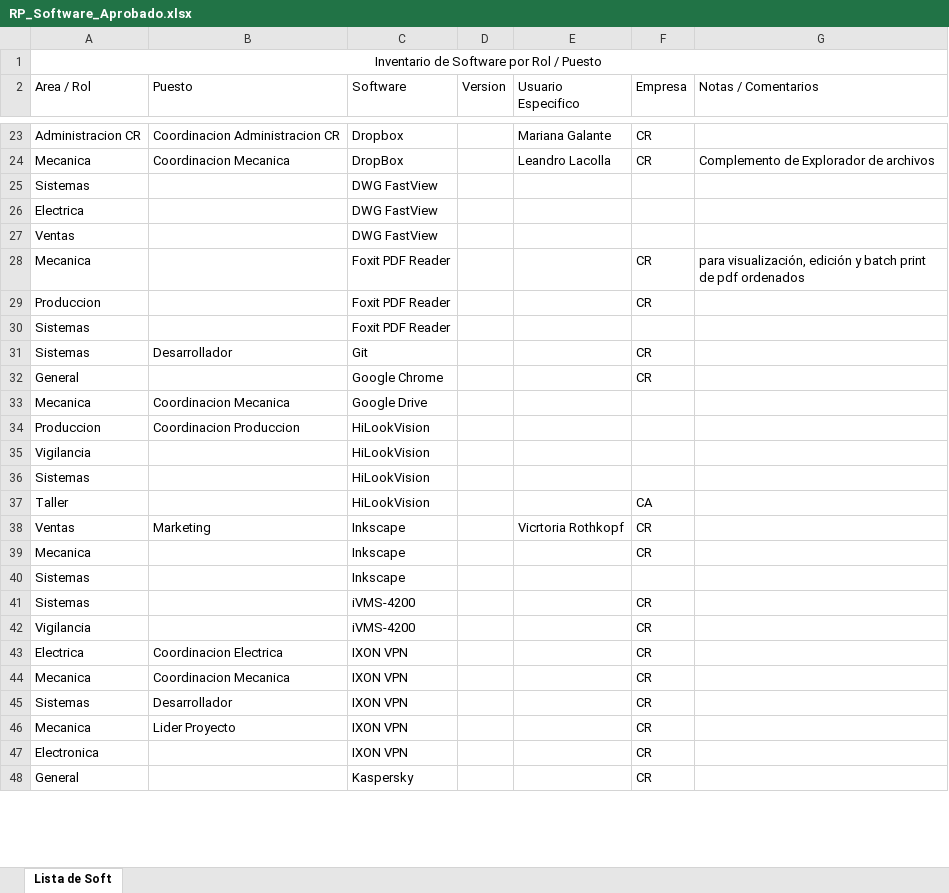
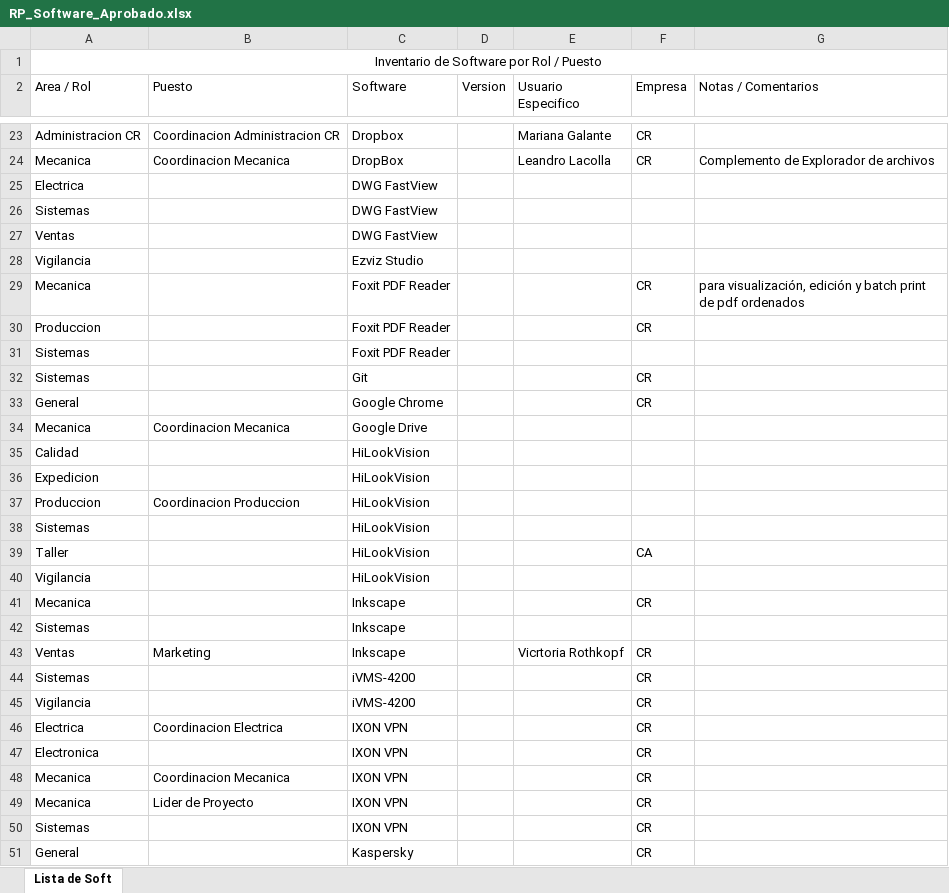
Before and after one commit to CremonaInoxidableSA/soft-aprobado, an Excel workbook: data/RP_Software_Aprobado.xlsx, sheet Lista de Soft, drawn as a sheet; only a part is shown, gaps mark what is left out; values as stored, in another font and other column widths than the file's, no borders; table styles not drawn; removed rows and columns are numbered as before the commit, all else as after; the diff covers the shown part only; the diff names each change by its address in the sheet, - before the commit and + after, or states it on an @@ line.

Commit message:
actualizacion excel

```diff
--- a/data/RP_Software_Aprobado.xlsx (sheet Lista de Soft)
+++ b/data/RP_Software_Aprobado.xlsx (sheet Lista de Soft)
@@ row 26 moved to row 25: Electrica @@
+row 28: Vigilancia |  | Ezviz Studio
-B32 (Puesto): Desarrollador
+B32 (Puesto): (empty)
+row 35: Calidad |  | HiLookVision
+row 36: Expedicion |  | HiLookVision
@@ row 35 moved to row 40: Vigilancia @@
@@ row 38 moved to row 43: Ventas @@
+row 47: Electronica |  | IXON VPN |  |  | CR
-row 45: Sistemas | Desarrollador | IXON VPN |  |  | CR
-B49 (Puesto): Lider Proyecto
+B49 (Puesto): Lider de Proyecto
-A50 (Area / Rol): Electronica
+A50 (Area / Rol): Sistemas
```
Also changed, not shown: 6 added rows, 2 removed rows, 7 moved rows and 11 edited cells elsewhere in this sheet, 2 other files.
